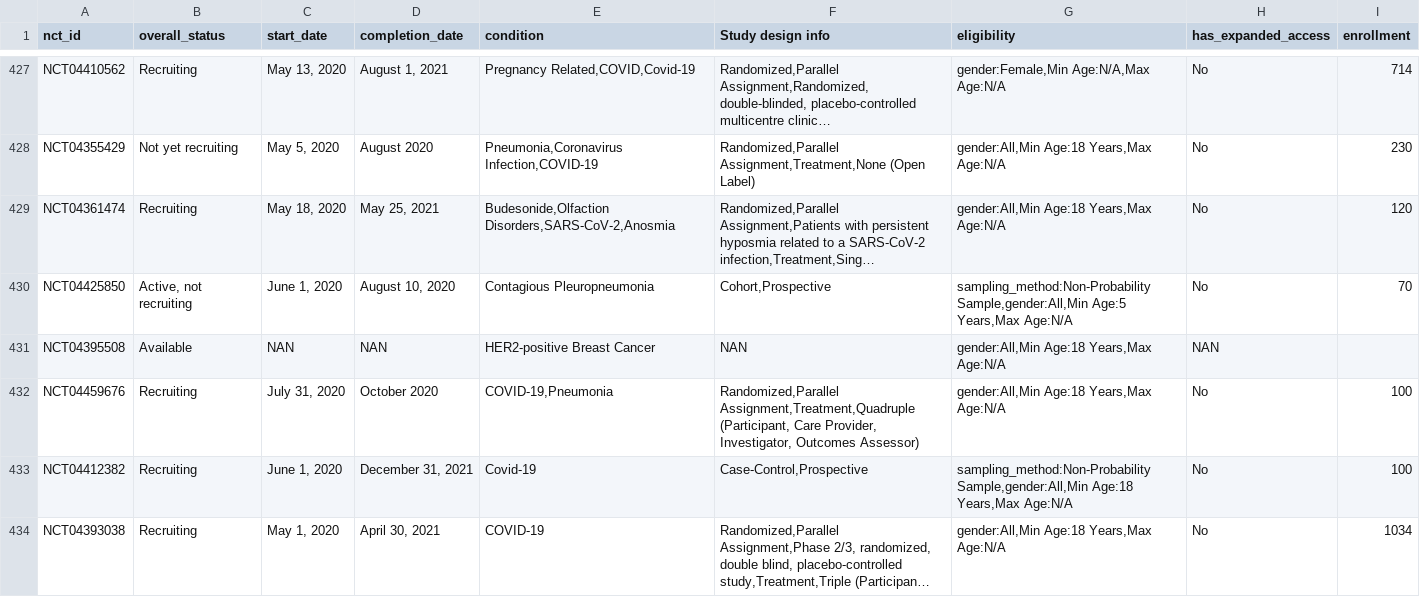
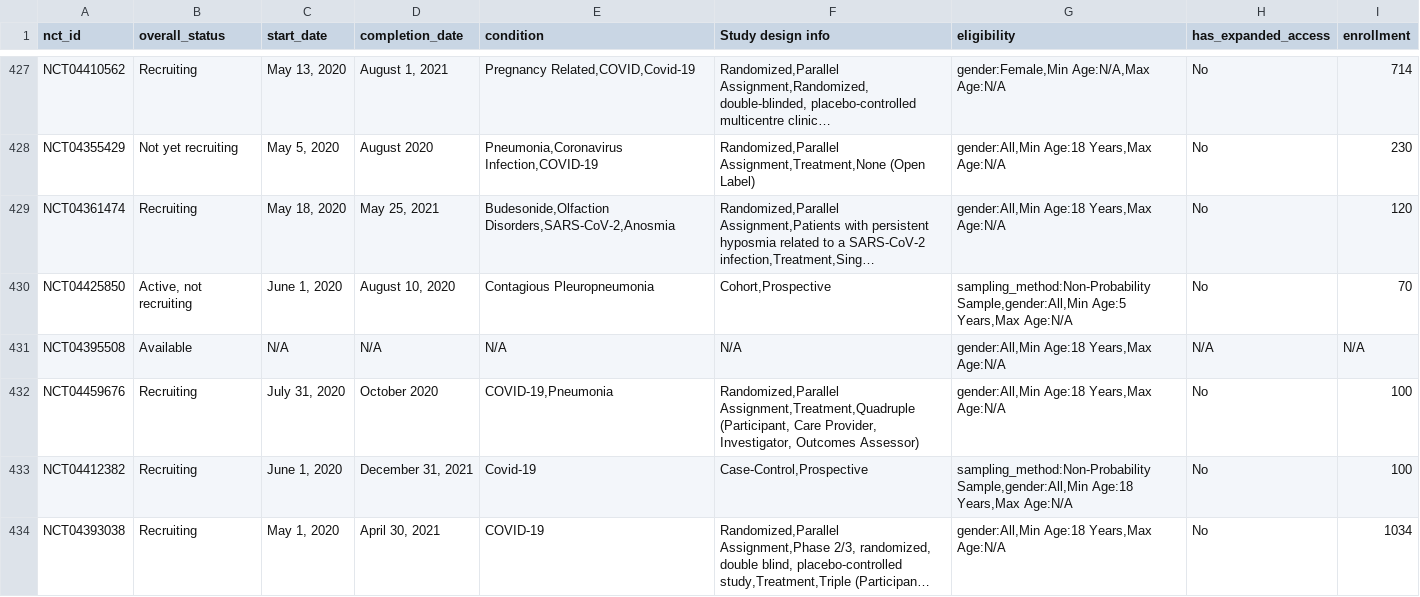
Before and after one commit to syedgufran95/clinicaltrialsXmlToCsv, a CSV file: combined2.csv, drawn as a sheet; only a part is shown, gaps mark what is left out; long unchanged cells end in …; the diff covers the shown part only; the diff names each change by its address in the sheet, - before the commit and + after, or states it on an @@ line.

```diff
--- a/combined2.csv
+++ b/combined2.csv
-C431 (start_date): NAN
+C431 (start_date): N/A
-D431 (completion_date): NAN
+D431 (completion_date): N/A
-E431 (condition): HER2-positive Breast Cancer
+E431 (condition): N/A
-F431 (Study design info): NAN
+F431 (Study design info): N/A
-H431 (has_expanded_access): NAN
+H431 (has_expanded_access): N/A
-I431 (enrollment): (empty)
+I431 (enrollment): N/A
```
Also changed, not shown: 193 edited cells elsewhere in this file, 5 other files.
